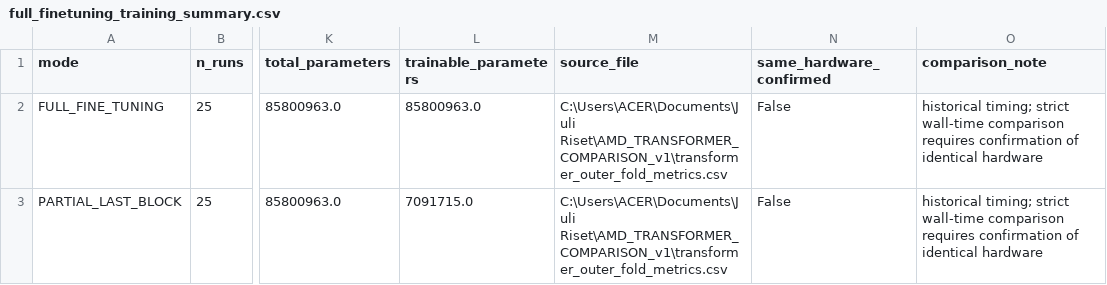
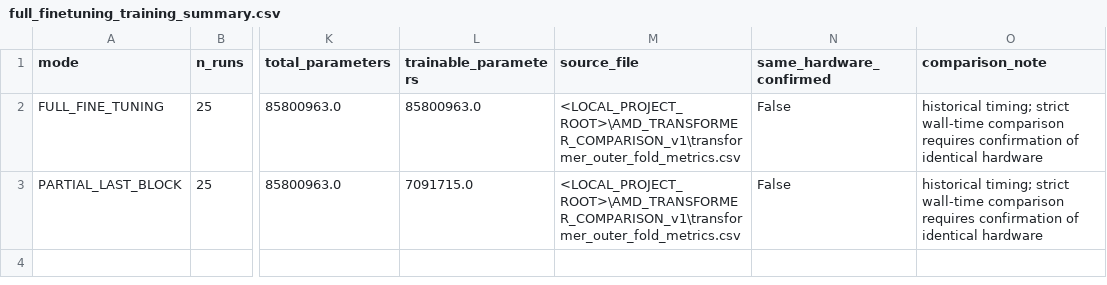
Before and after one commit to leonardopetra24/amd-hybrid-handcrafted-transformer-reproducibility, a CSV file: results/reference/computational_benchmark/full_finetuning_training_summary.csv, drawn as a sheet; only a part is shown, gaps mark what is left out; the diff names each change by its address in the sheet, - before the commit and + after, or states it on an @@ line.

```diff
--- a/results/reference/computational_benchmark/full_finetuning_training_summary.csv
+++ b/results/reference/computational_benchmark/full_finetuning_training_summary.csv
-M2:M3 (source_file): C:\Users\ACER\Documents\Juli Riset\AMD_TRANSFORMER_COMPARISON_v1\transformer_outer_fold_metrics.csv
+M2:M3 (source_file): <LOCAL_PROJECT_ROOT>\AMD_TRANSFORMER_COMPARISON_v1\transformer_outer_fold_metrics.csv
```
Also changed, not shown: PUBLIC_REPOSITORY_FILE_MANIFEST.csv, metadata/provenance/manual_validation_log.csv, 16 other files.
